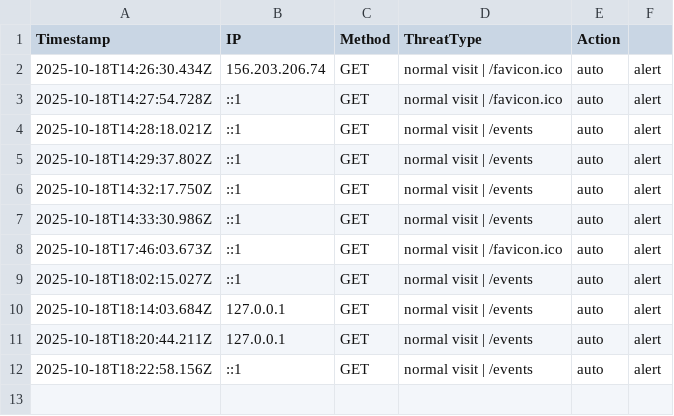
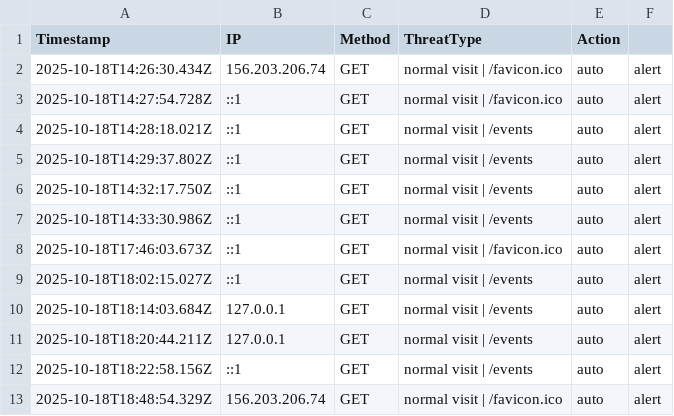
Before and after one commit to etiqotwf/honeypotpro, a CSV file: logs/threats.csv, drawn as a sheet.

Commit message:
Auto commit before push: 2025-10-18T18:49:25.775Z

```diff
--- a/logs/threats.csv
+++ b/logs/threats.csv
@@ -12 +12,2 @@ Timestamp,IP,Method,ThreatType,Action
 2025-10-18T18:22:58.156Z,::1,GET,"normal visit | /events",auto,alert
+2025-10-18T18:48:54.329Z,156.203.206.74,GET,"normal visit | /favicon.ico",auto,alert
```
Also changed, not shown: 2 other files.
